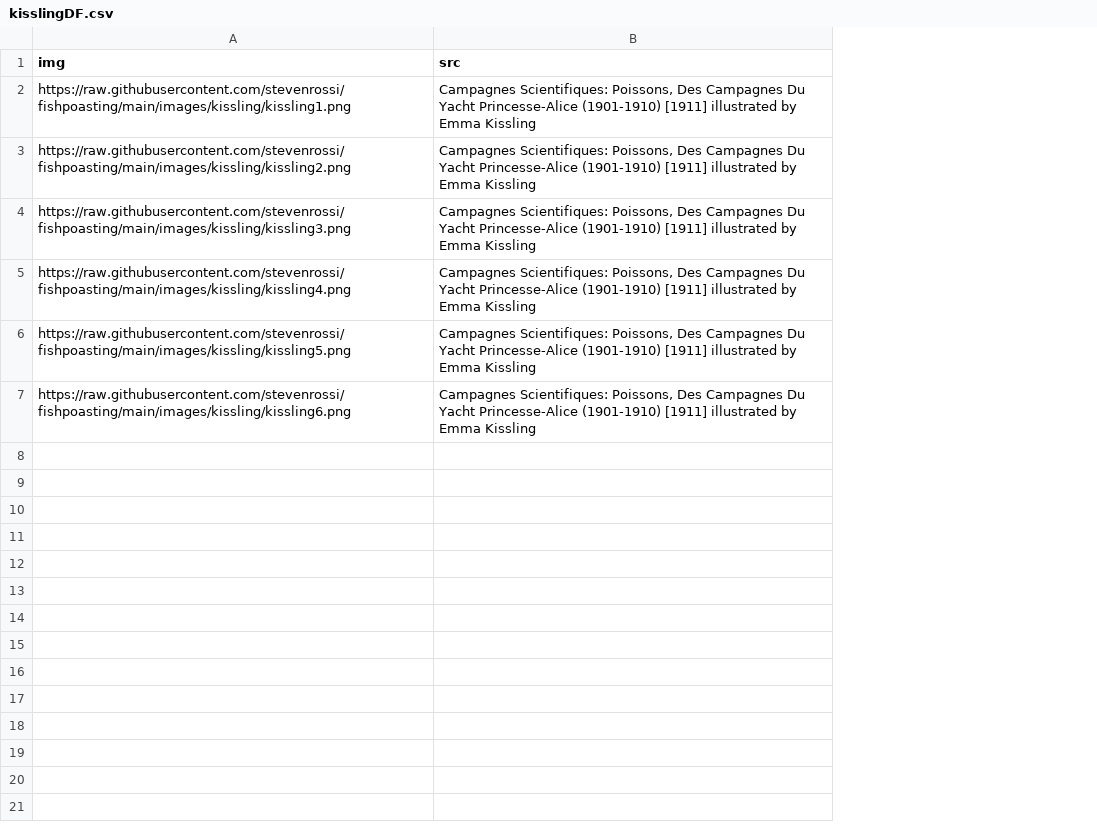
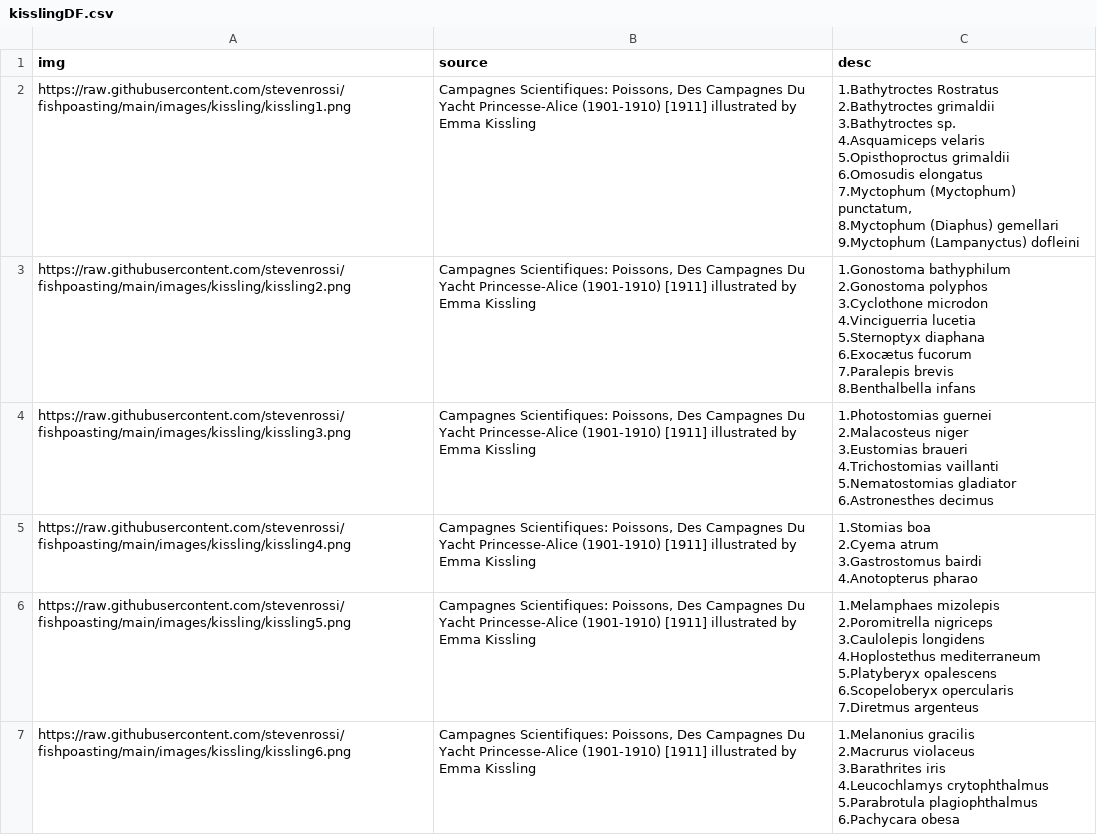
Before and after one commit to stevenrossi/fishpoasting, a CSV file: kisslingDF.csv, drawn as a sheet; ↵ is a line break in a cell; the diff names each change by its address in the sheet, - before the commit and + after, or states it on an @@ line.

```diff
--- a/kisslingDF.csv
+++ b/kisslingDF.csv
+column C (desc), rows 2-7: 1.Bathytroctes Rostratus ↵ 2.Bathytroctes grimaldii ↵ 3.Bathytroctes sp. ↵ 4.Asquamiceps velaris ↵ 5.Opisthoproctus grimaldii ↵ 6.Omosudis elongatus ↵ 7.Myctophum (Myctophum) punctatum, ↵ 8.Myctophum (Diaphus) gemellari ↵ 9.Myctophum (Lampanyctus) dofleini | 1.Gonostoma bathyphilum ↵ 2.Gonostoma polyphos ↵ 3.Cyclothone microdon ↵ 4.Vinciguerria lucetia ↵ 5.Sternoptyx diaphana ↵ 6.Exocætus fucorum ↵ 7.Paralepis brevis ↵ 8.Benthalbella infans | 1.Photostomias guernei ↵ 2.Malacosteus niger ↵ 3.Eustomias braueri ↵ 4.Trichostomias vaillanti ↵ 5.Nematostomias gladiator ↵ 6.Astronesthes decimus | 1.Stomias boa ↵ 2.Cyema atrum ↵ 3.Gastrostomus bairdi ↵ 4.Anotopterus pharao | 1.Melamphaes mizolepis ↵ 2.Poromitrella nigriceps ↵ 3.Caulolepis longidens ↵ 4.Hoplostethus mediterraneum ↵ 5.Platyberyx opalescens ↵ 6.Scopeloberyx opercularis ↵ 7.Diretmus argenteus | 1.Melanonius gracilis ↵ 2.Macrurus violaceus ↵ 3.Barathrites iris ↵ 4.Leucochlamys crytophthalmus ↵ 5.Parabrotula plagiophthalmus ↵ 6.Pachycara obesa
-B1: src
+B1: source
```
Also changed, not shown: URLs.csv, 1 other file.
